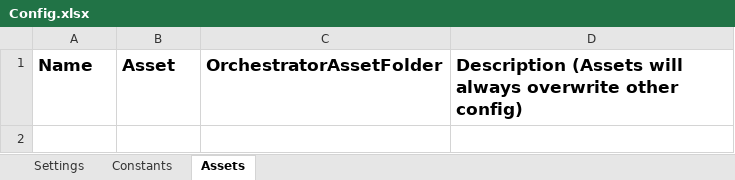
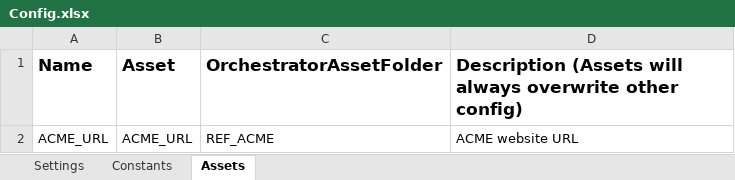
Before and after one commit to matanguihanCharl/REF-CalculateClientSecurityHash, an Excel workbook: Data/Config.xlsx, sheet Assets, drawn as a sheet; values as stored, in another font and other column widths than the file's, no borders; the diff names each change by its address in the sheet, - before the commit and + after, or states it on an @@ line.

```diff
--- a/Data/Config.xlsx (sheet Assets)
+++ b/Data/Config.xlsx (sheet Assets)
+row 2: ACME_URL | ACME_URL | REF_ACME | ACME website URL
```
Also changed, not shown: sheet Settings, sheet Constants, 1 other file.
